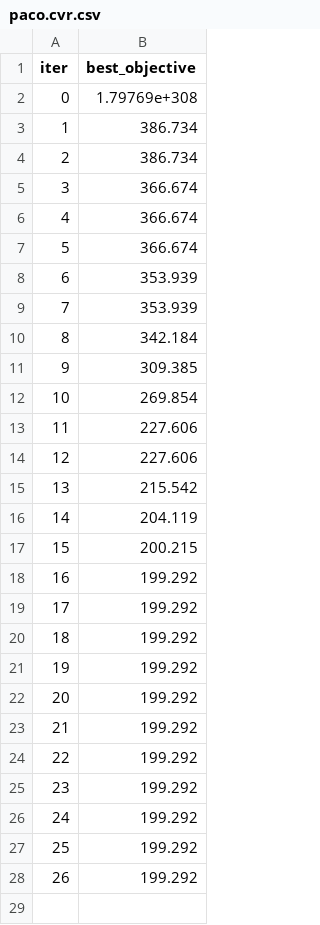
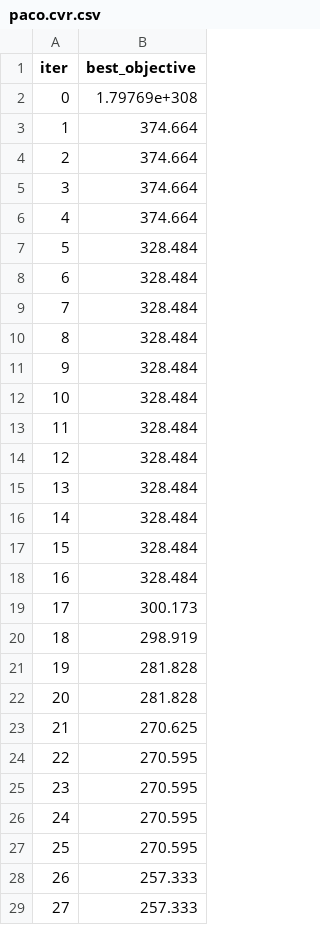
Before and after one commit to chauanphu/routing-PL, a CSV file: src/output/experiment/paco.cvr.csv, drawn as a sheet; only a part is shown; the diff covers the shown part only.

```diff
--- a/src/output/experiment/paco.cvr.csv
+++ b/src/output/experiment/paco.cvr.csv
@@ -2,27 +2,28 @@ iter,best_objective
 0,1.79769e+308
-1,386.734
-2,386.734
-3,366.674
-4,366.674
-5,366.674
-6,353.939
-7,353.939
-8,342.184
-9,309.385
-10,269.854
-11,227.606
-12,227.606
-13,215.542
-14,204.119
-15,200.215
-16,199.292
-17,199.292
-18,199.292
-19,199.292
-20,199.292
-21,199.292
-22,199.292
-23,199.292
-24,199.292
-25,199.292
-26,199.292
+1,374.664
+2,374.664
+3,374.664
+4,374.664
+5,328.484
+6,328.484
+7,328.484
+8,328.484
+9,328.484
+10,328.484
+11,328.484
+12,328.484
+13,328.484
+14,328.484
+15,328.484
+16,328.484
+17,300.173
+18,298.919
+19,281.828
+20,281.828
+21,270.625
+22,270.595
+23,270.595
+24,270.595
+25,270.595
+26,257.333
+27,257.333
```
Also changed, not shown: 40 added rows elsewhere in this file, 14 other files.
